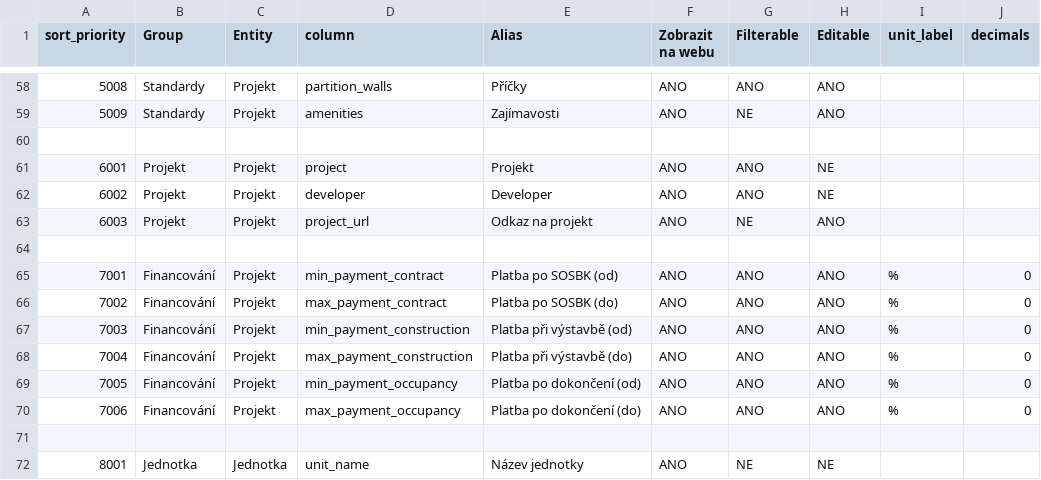
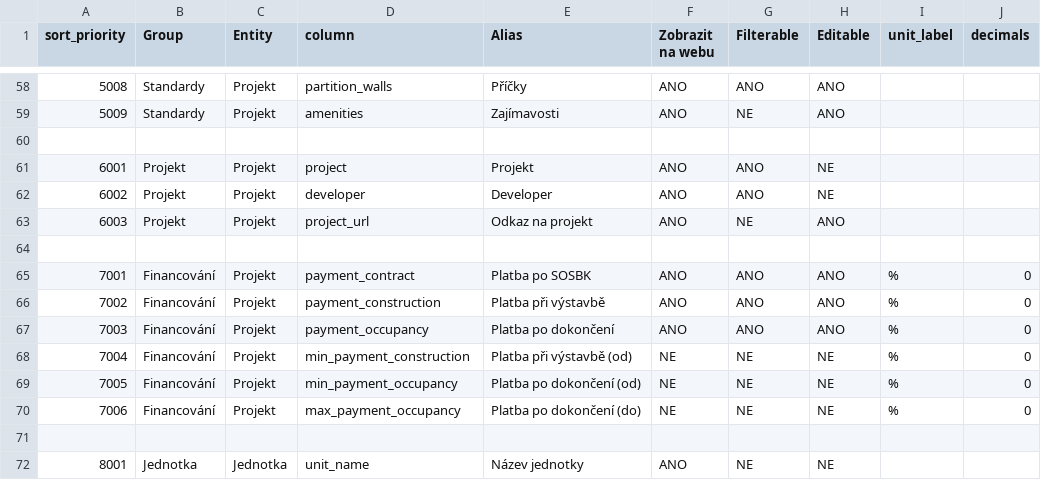
Before and after one commit to vojtiksek/reamar-ai, a CSV file: backend/src/app/field_catalog.csv, drawn as a sheet; only a part is shown, gaps mark what is left out; the diff names each change by its address in the sheet, - before the commit and + after, or states it on an @@ line.

Commit message:
Refactor financing fields in project catalog to consolidate min and max payment values into single expressions for improved clarity and maintainability; update related frontend components to reflect these changes.

```diff
--- a/backend/src/app/field_catalog.csv
+++ b/backend/src/app/field_catalog.csv
-D65 (column): min_payment_contract
+D65 (column): payment_contract
-E65 (Alias): Platba po SOSBK (od)
+E65 (Alias): Platba po SOSBK
-D66 (column): max_payment_contract
+D66 (column): payment_construction
-E66 (Alias): Platba po SOSBK (do)
+E66 (Alias): Platba při výstavbě
-D67 (column): min_payment_construction
+D67 (column): payment_occupancy
-E67 (Alias): Platba při výstavbě (od)
+E67 (Alias): Platba po dokončení
-D68 (column): max_payment_construction
+D68 (column): min_payment_construction
-E68 (Alias): Platba při výstavbě (do)
+E68 (Alias): Platba při výstavbě (od)
-F68:F70 (Zobrazit na webu): ANO
+F68:F70 (Zobrazit na webu): NE
-G68:G70 (Filterable): ANO
+G68:G70 (Filterable): NE
-H68:H70 (Editable): ANO
+H68:H70 (Editable): NE
```
Also changed, not shown: 5 other files.
